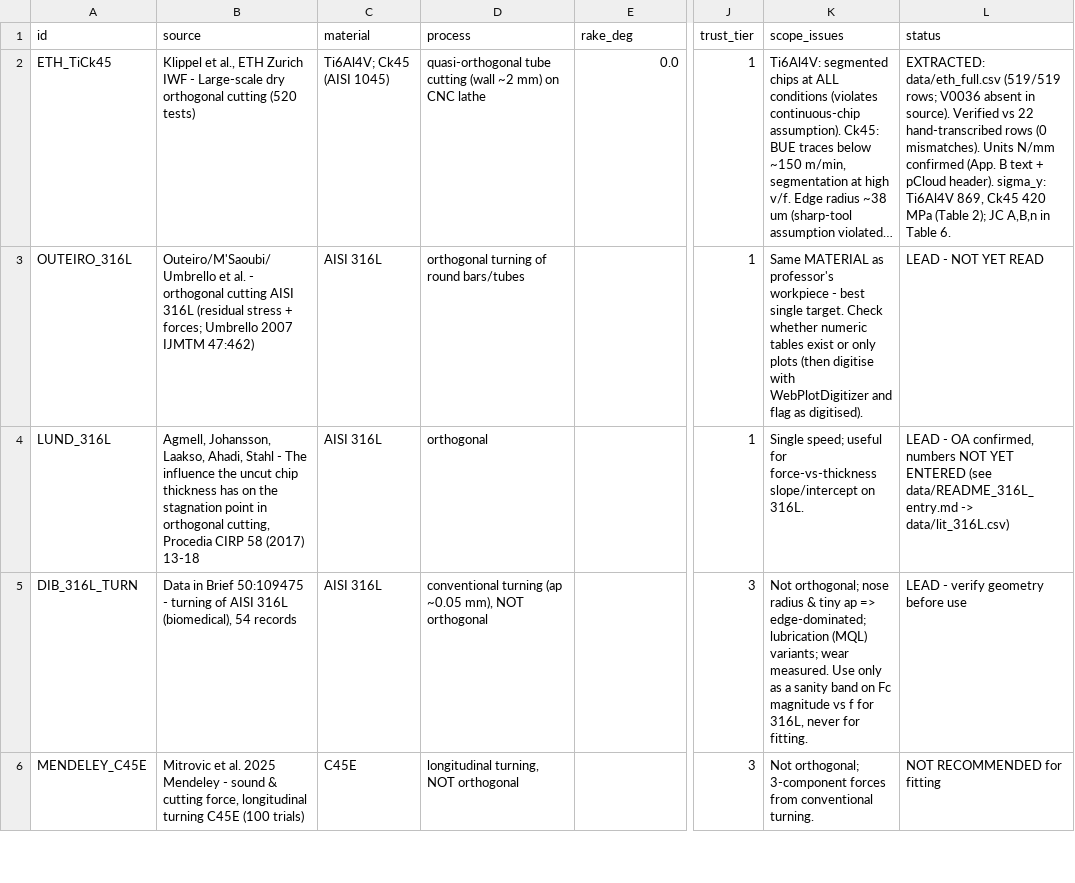
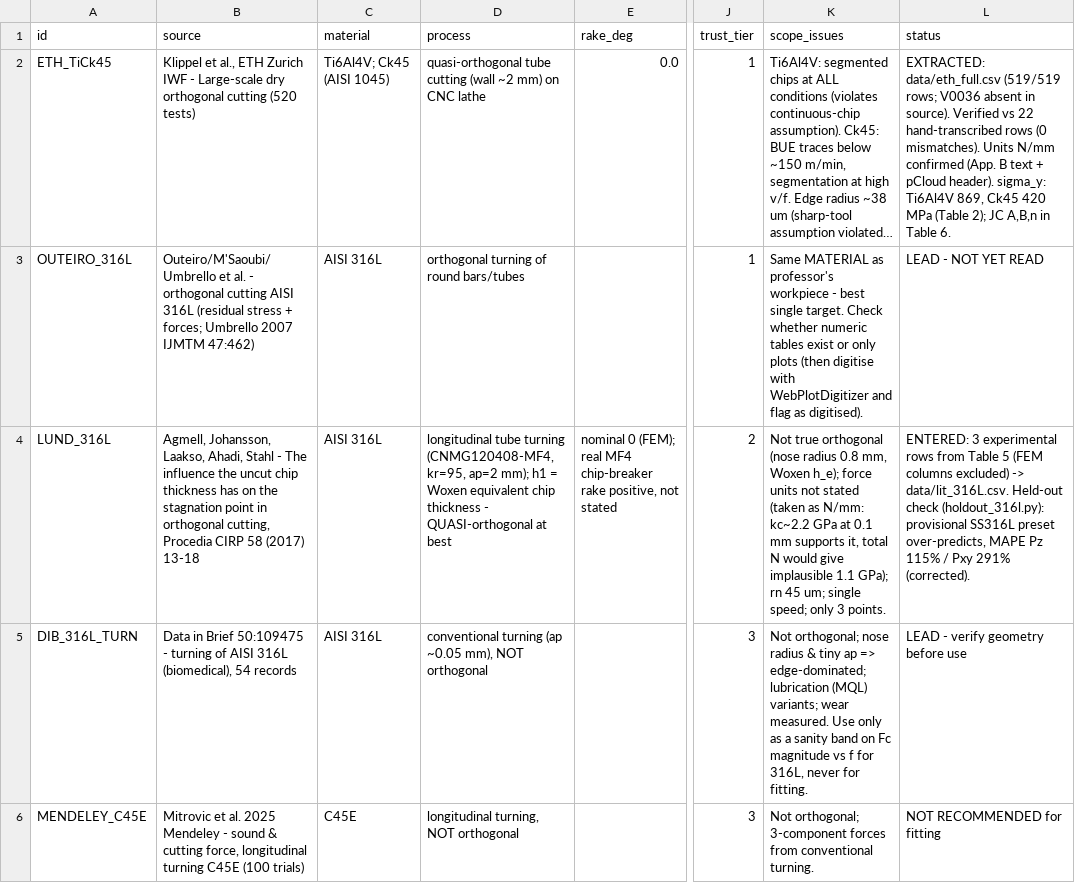
Before and after one commit to kushagrachandra05/ME361_Digital_Machining_Twin, a CSV file: data/datasets_catalog.csv, drawn as a sheet; only a part is shown, gaps mark what is left out; long unchanged cells end in …; the diff names each change by its address in the sheet, - before the commit and + after, or states it on an @@ line.

Commit message:
Extracted literature data

```diff
--- a/data/datasets_catalog.csv
+++ b/data/datasets_catalog.csv
-D4 (process): orthogonal
+D4 (process): longitudinal tube turning (CNMG120408-MF4, kr=95, ap=2 mm); h1 = Woxen equivalent chip thickness - QUASI-orthogonal at best
-E4 (rake_deg): (empty)
+E4 (rake_deg): nominal 0 (FEM); real MF4 chip-breaker rake positive, not stated
-J4 (trust_tier): 1
+J4 (trust_tier): 2
-K4 (scope_issues): Single speed; useful for force-vs-thickness slope/intercept on 316L.
+K4 (scope_issues): Not true orthogonal (nose radius 0.8 mm, Woxen h_e); force units not stated (taken as N/mm: kc~2.2 GPa at 0.1 mm supports it, total N would give implausible 1.1 GPa); rn 45 um; single speed; only 3 points.
-L4 (status): LEAD - OA confirmed, numbers NOT YET ENTERED (see data/README_316L_entry.md -> data/lit_316L.csv)
+L4 (status): ENTERED: 3 experimental rows from Table 5 (FEM columns excluded) -> data/lit_316L.csv. Held-out check (holdout_316l.py): provisional SS316L preset over-predicts, MAPE Pz 115% / Pxy 291% (corrected).
```
Also changed, not shown: 13 other files.
